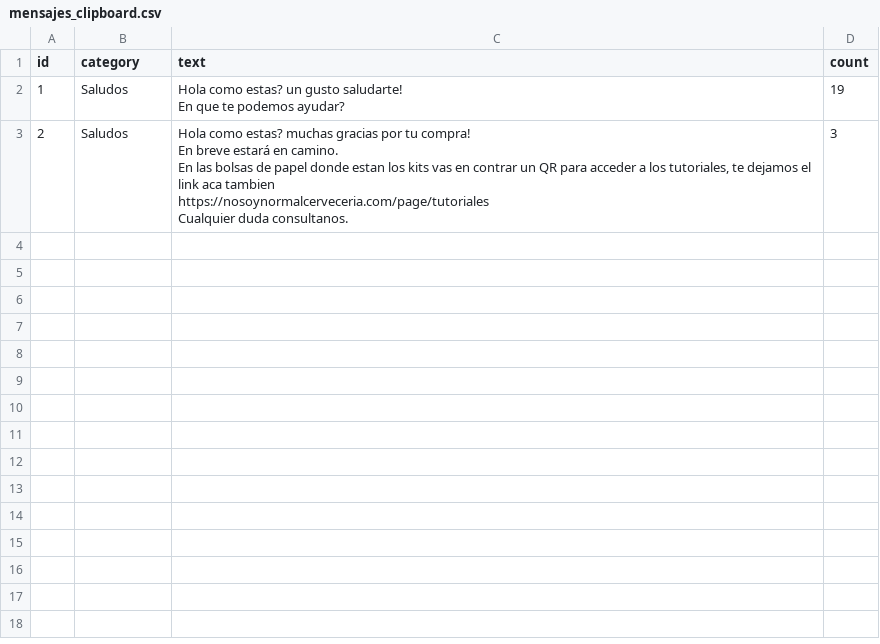
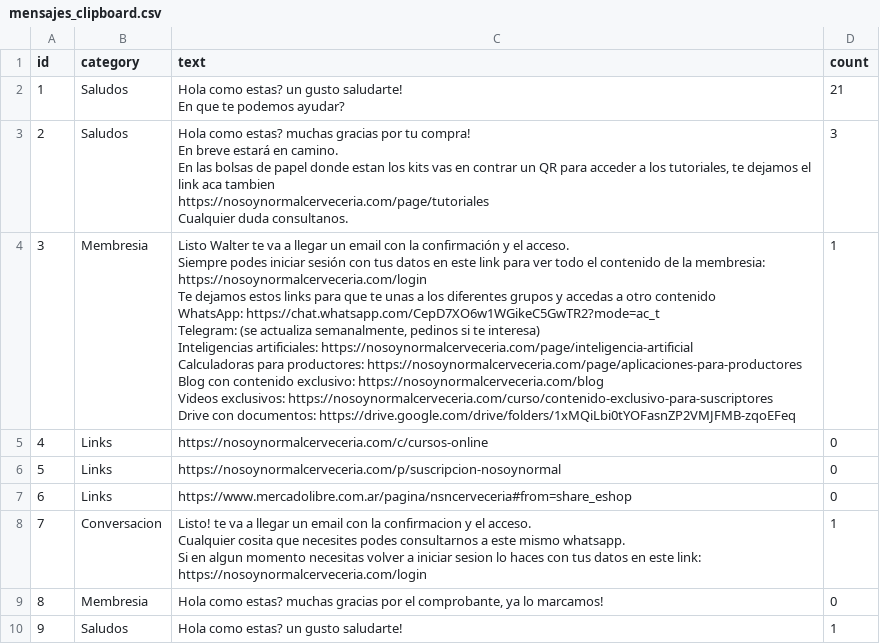
Before and after one commit to juanibar/clipboard2, a CSV file: mensajes_clipboard.csv, drawn as a sheet.

Commit message:
Auto-sync: Actualizacion de mensajes

```diff
--- a/mensajes_clipboard.csv
+++ b/mensajes_clipboard.csv
@@ -1,4 +1,4 @@
 id,category,text,count
-1,Saludos,"Hola como estas? un gusto saludarte!
-En que te podemos ayudar?",19
+1,Saludos,"Hola como estas? un gusto saludarte!
+En que te podemos ayudar?",21
 2,Saludos,"Hola como estas? muchas gracias por tu compra!
@@ -11 +11,28 @@ https://nosoynormalcerveceria.com/page/tutoriales
 Cualquier duda consultanos.",3
+3,Membresia,"Listo Walter te va a llegar un email con la confirmación y el acceso.
+Siempre podes iniciar sesión con tus datos en este link para ver todo el contenido de la membresia: https://nosoynormalcerveceria.com/login
+
+Te dejamos estos links para que te unas a los diferentes grupos y accedas a otro contenido
+
+WhatsApp: https://chat.whatsapp.com/CepD7XO6w1WGikeC5GwTR2?mode=ac_t
+
+Telegram: (se actualiza semanalmente, pedinos si te interesa)
+
+Inteligencias artificiales: https://nosoynormalcerveceria.com/page/inteligencia-artificial
+
+Calculadoras para productores: https://nosoynormalcerveceria.com/page/aplicaciones-para-productores
+
+Blog con contenido exclusivo: https://nosoynormalcerveceria.com/blog
+
+Videos exclusivos: https://nosoynormalcerveceria.com/curso/contenido-exclusivo-para-suscriptores
+
+Drive con documentos: https://drive.google.com/drive/folders/1xMQiLbi0tYOFasnZP2VMJFMB-zqoEFeq",1
+4,Links,https://nosoynormalcerveceria.com/c/cursos-online,0
+5,Links,https://nosoynormalcerveceria.com/p/suscripcion-nosoynormal,0
+6,Links,https://www.mercadolibre.com.ar/pagina/nsncerveceria#from=share_eshop,0
+7,Conversacion,"Listo! te va a llegar un email con la confirmacion y el acceso.
+Cualquier cosita que necesites podes consultarnos a este mismo whatsapp.
+
+Si en algun momento necesitas volver a iniciar sesion lo haces con tus datos en este link: https://nosoynormalcerveceria.com/login",1
+8,Membresia,"Hola como estas? muchas gracias por el comprobante, ya lo marcamos!",0
+9,Saludos,Hola como estas? un gusto saludarte!,1
```
